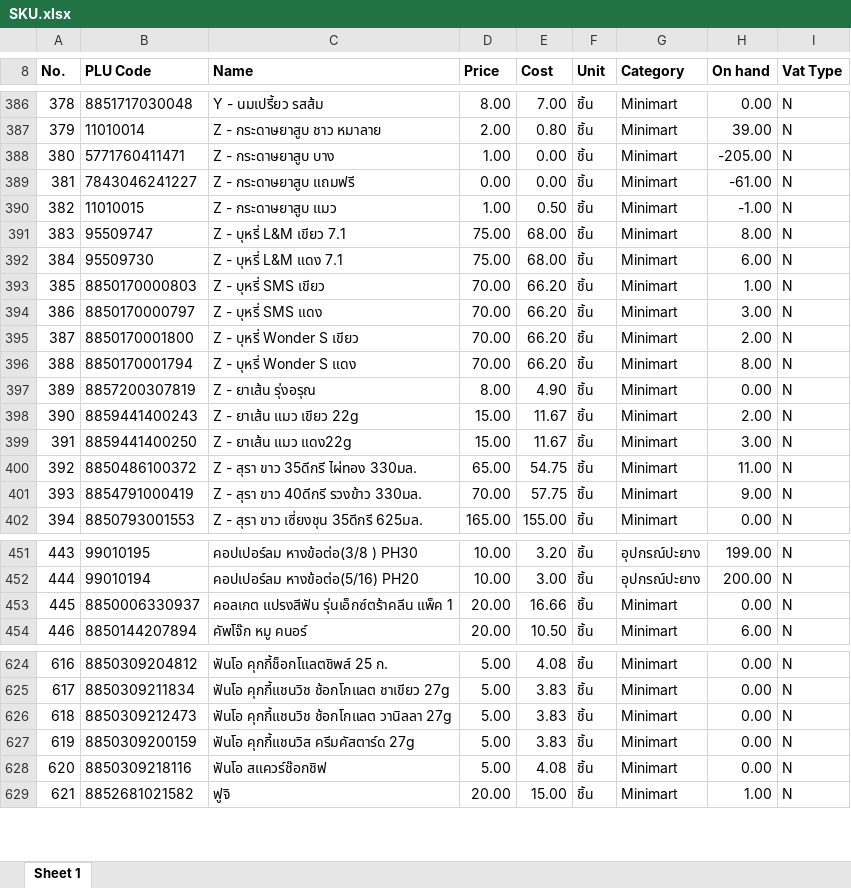
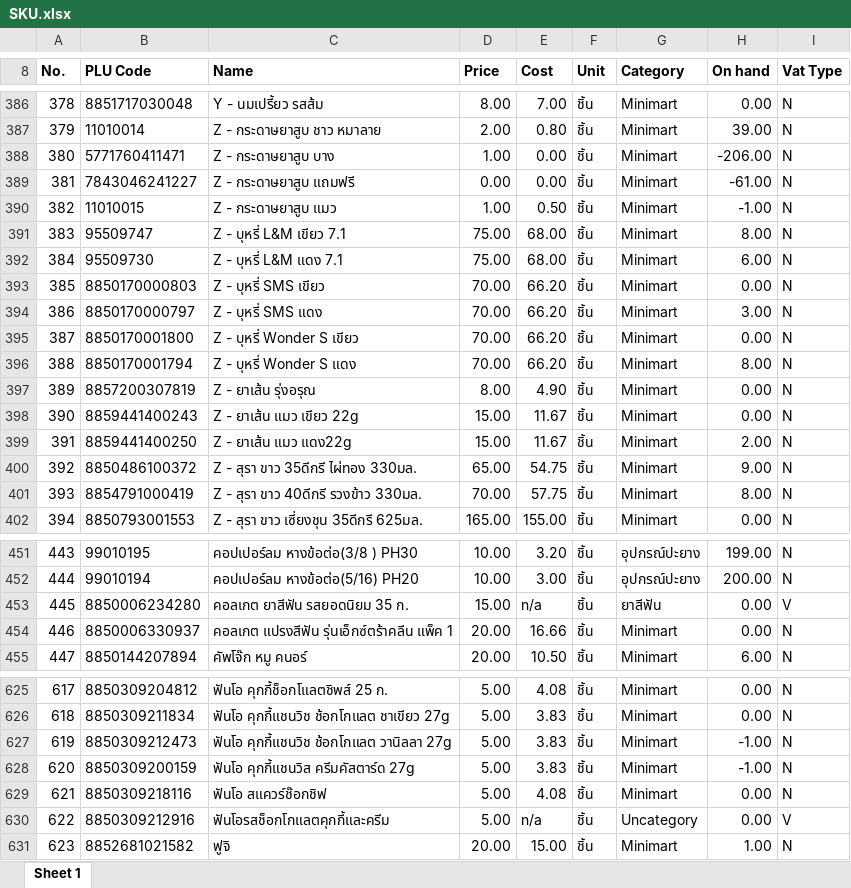
Before and after one commit to pet1486-sys/stock-web-titans-gain, an Excel workbook: stock_data/SKU.xlsx, sheet Sheet 1, drawn as a sheet; only a part is shown, gaps mark what is left out; values as stored, in another font and other column widths than the file's, no borders; addresses are those after the commit; the diff covers the shown part only; the diff names each change by its address in the sheet, - before the commit and + after, or states it on an @@ line.

```diff
--- a/stock_data/SKU.xlsx (sheet Sheet 1)
+++ b/stock_data/SKU.xlsx (sheet Sheet 1)
-H388 (On hand): -205.00
+H388 (On hand): -206.00
-H393 (On hand): 1.00
+H393 (On hand): 0.00
-H395 (On hand): 2.00
+H395 (On hand): 0.00
-H398 (On hand): 2.00
+H398 (On hand): 0.00
-H399 (On hand): 3.00
+H399 (On hand): 2.00
-H400 (On hand): 11.00
+H400 (On hand): 9.00
-H401 (On hand): 9.00
+H401 (On hand): 8.00
+row 453: 445 | 8850006234280 | คอลเกต ยาสีฟัน รสยอดนิยม 35 ก. | 15.00 | n/a | ชิ้น | ยาสีฟัน | 0.00 | V
@@ column A (No.) renumbered between rows 454 and 978 @@
-H627:H628 (On hand): 0.00
+H627:H628 (On hand): -1.00
+row 630: 622 | 8850309212916 | ฟันโอรสช็อกโกแลตคุกกี้และครีม | 5.00 | n/a | ชิ้น | Uncategory | 0.00 | V
```
Also changed, not shown: 40 edited cells elsewhere in this sheet, 2 other files.
